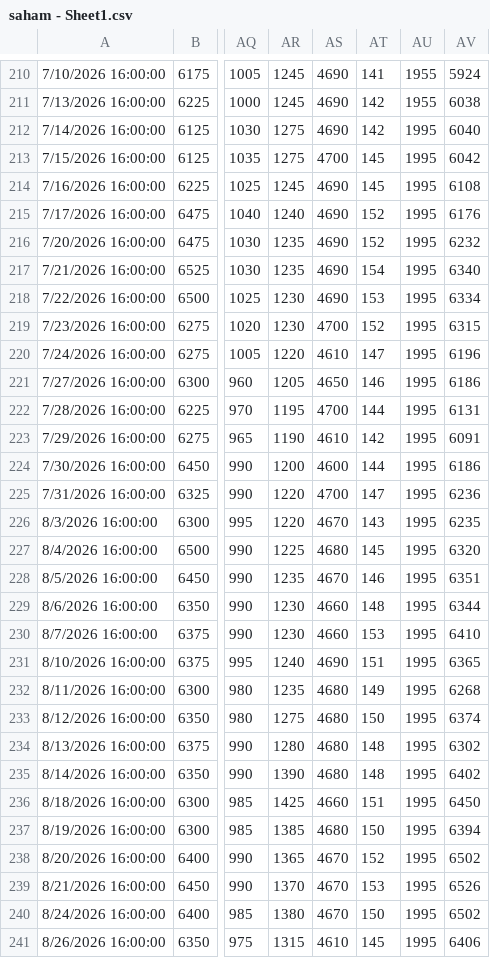
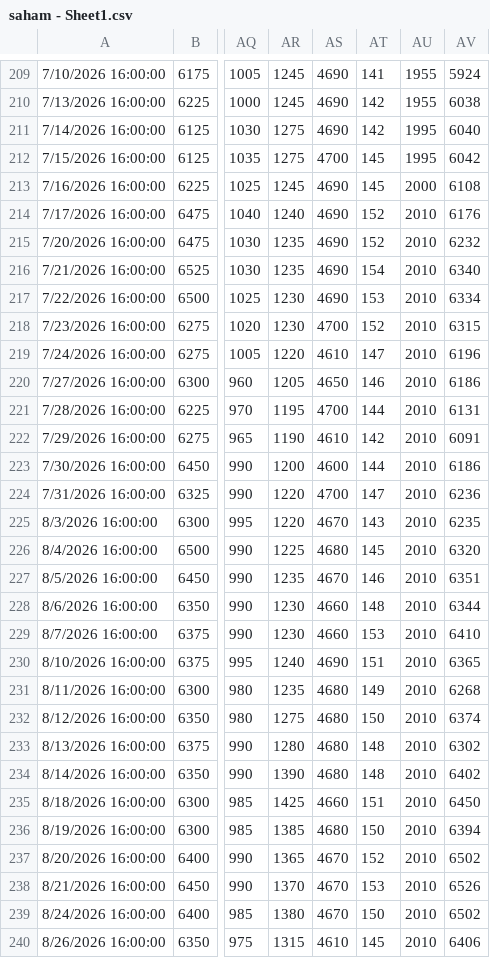
Before and after one commit to wlmyaps/kurs, a CSV file: saham - Sheet1.csv, drawn as a sheet; only a part is shown, gaps mark what is left out; addresses are those after the commit; the diff covers the shown part only; the diff names each change by its address in the sheet, - before the commit and + after, or states it on an @@ line.

```diff
--- a/saham - Sheet1.csv
+++ b/saham - Sheet1.csv
-AU213: 1995
+AU213: 2000
-AU214:AU240: 1995
+AU214:AU240: 2010
```
Also changed, not shown: 1 added row, 1 removed row and 39 edited cells elsewhere in this file, 1 other file.
